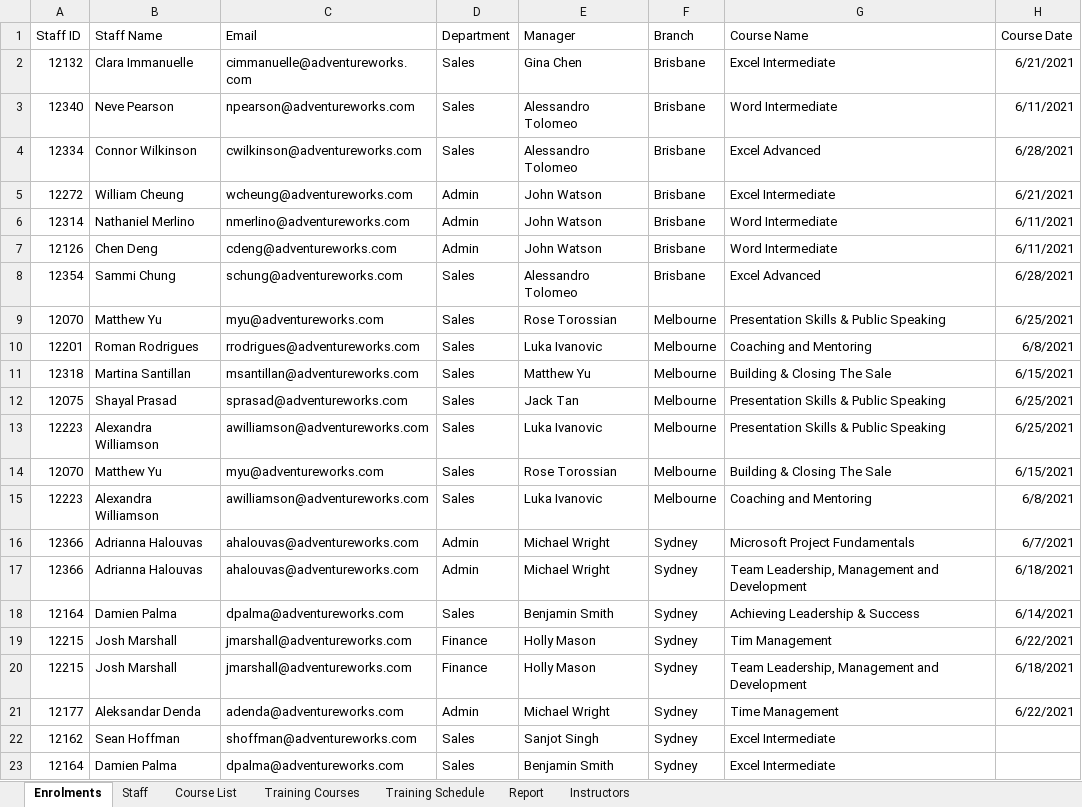
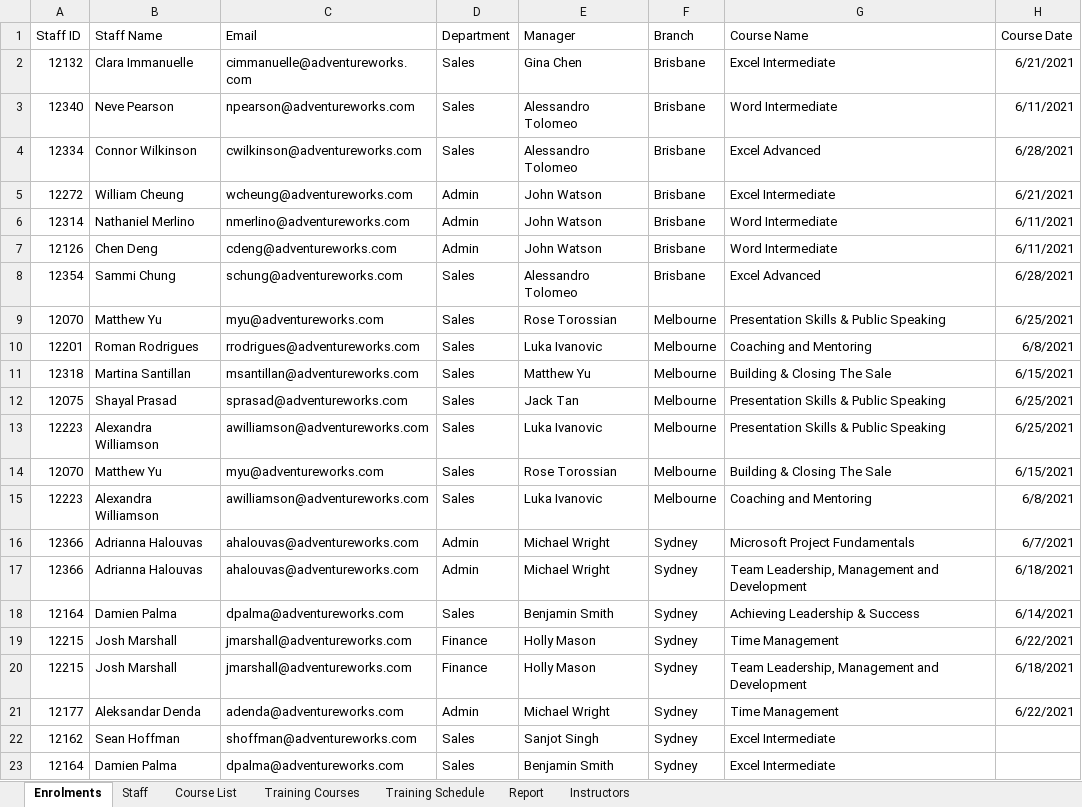
Before and after one commit to AndersonStick/Excel-Power-Tools-para-el-an-lisis-de-datos, an Excel workbook: Semana1/Cuaderno/317 - Merge queries - left outer join.xlsx, sheet Enrolments, drawn as a sheet; values as stored, in another font and other column widths than the file's, no borders; table styles not drawn; the diff names each change by its address in the sheet, - before the commit and + after, or states it on an @@ line.

```diff
--- a/Semana1/Cuaderno/317 - Merge queries - left outer join.xlsx (sheet Enrolments)
+++ b/Semana1/Cuaderno/317 - Merge queries - left outer join.xlsx (sheet Enrolments)
-G19 (Course Name): Tim Management
+G19 (Course Name): Time Management
```
Also changed, not shown: sheet Staff, sheet Training Schedule, Semana1/Cuaderno/313 - Get data from a database.xlsx, Semana1/Cuaderno/314 - Get data from a folder.xlsx, 28 other files.
